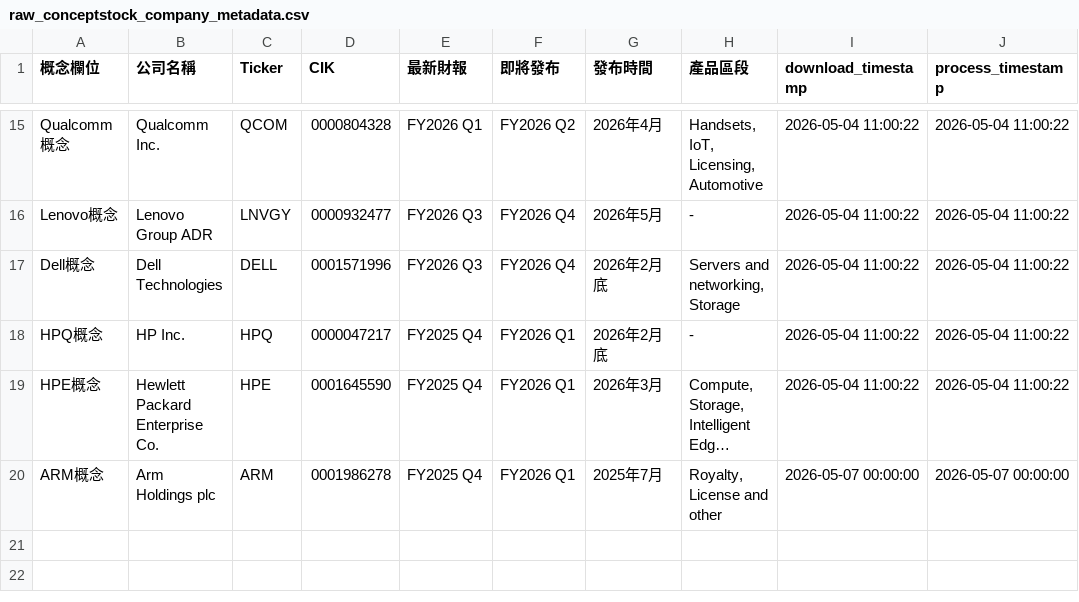
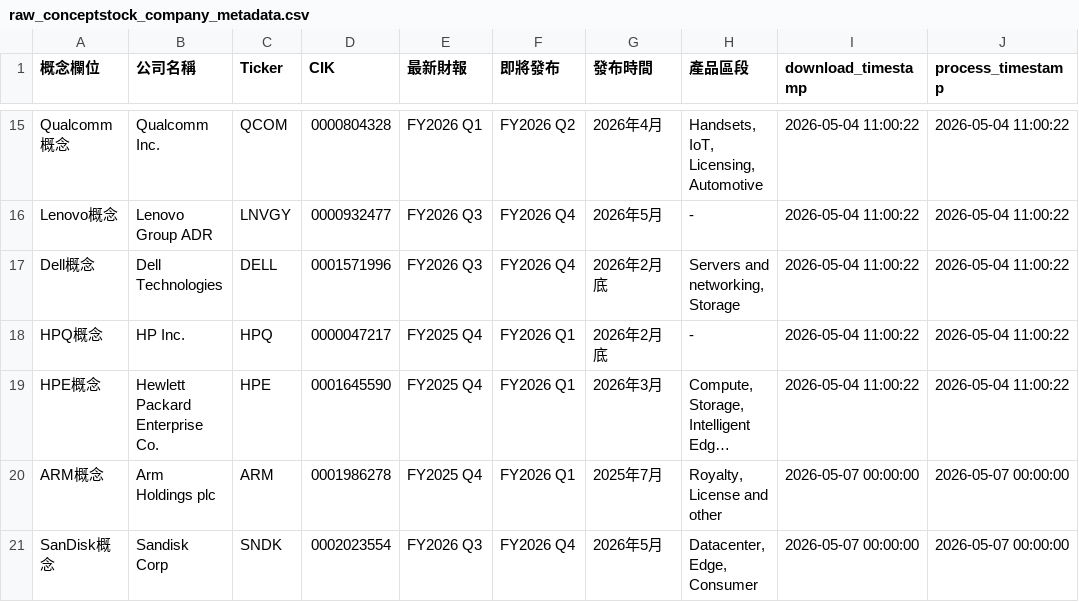
Before and after one commit to wenchiehlee-investment/InvestorEvents, a CSV file: raw_conceptstock_company_metadata.csv, drawn as a sheet; only a part is shown, gaps mark what is left out; long unchanged cells end in …; the diff names each change by its address in the sheet, - before the commit and + after, or states it on an @@ line.

Commit message:
🔄 synced file(s) with wenchiehlee-investment/ConceptStocks

```diff
--- a/raw_conceptstock_company_metadata.csv
+++ b/raw_conceptstock_company_metadata.csv
+row 21: SanDisk概念 | Sandisk Corp | SNDK | 0002023554 | FY2026 Q3 | FY2026 Q4 | 2026年5月 | Datacenter, Edge, Consumer | 2026-05-07 00:00:00 | 2026-05-07 00:00:00
```
